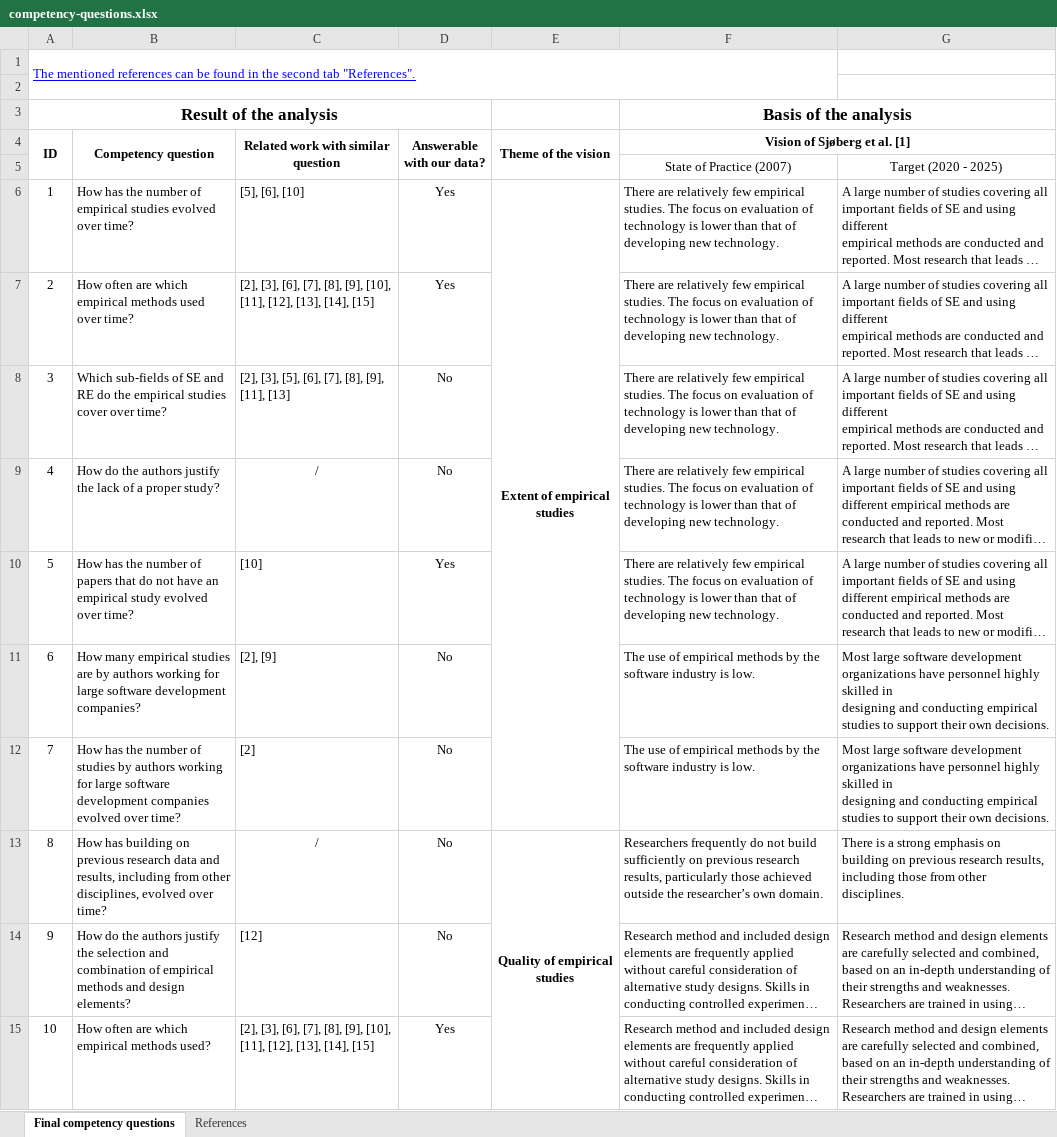
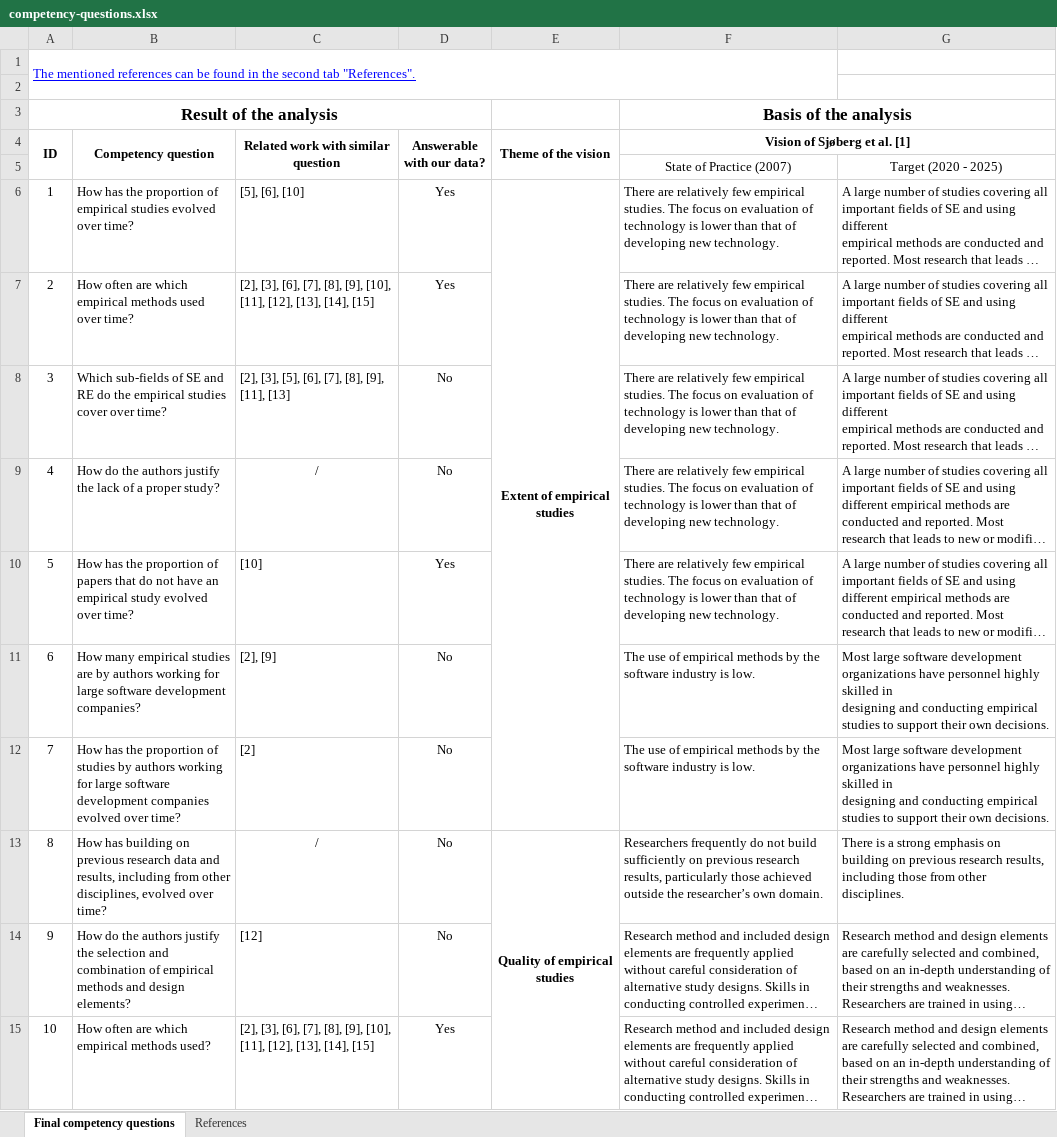
Before and after one commit to okarras/EmpiRE-Analysis, an Excel workbook: competency-questions.xlsx, sheet Final competency questions, drawn as a sheet; only a part is shown; long unchanged cells end in …; values as stored, in another font and other column widths than the file's, no borders; the diff covers the shown part only; the diff names each change by its address in the sheet, - before the commit and + after, or states it on an @@ line.

```diff
--- a/competency-questions.xlsx (sheet Final competency questions)
+++ b/competency-questions.xlsx (sheet Final competency questions)
-B6 (Competency question): …has the number of empirical…
+B6 (Competency question): …has the proportion of empirical…
-B10 (Competency question): …has the number of papers…
+B10 (Competency question): …has the proportion of papers…
-B12 (Competency question): …has the number of studies…
+B12 (Competency question): …has the proportion of studies…
```
Also changed, not shown: 2 edited cells elsewhere in this sheet, 1 other file.
